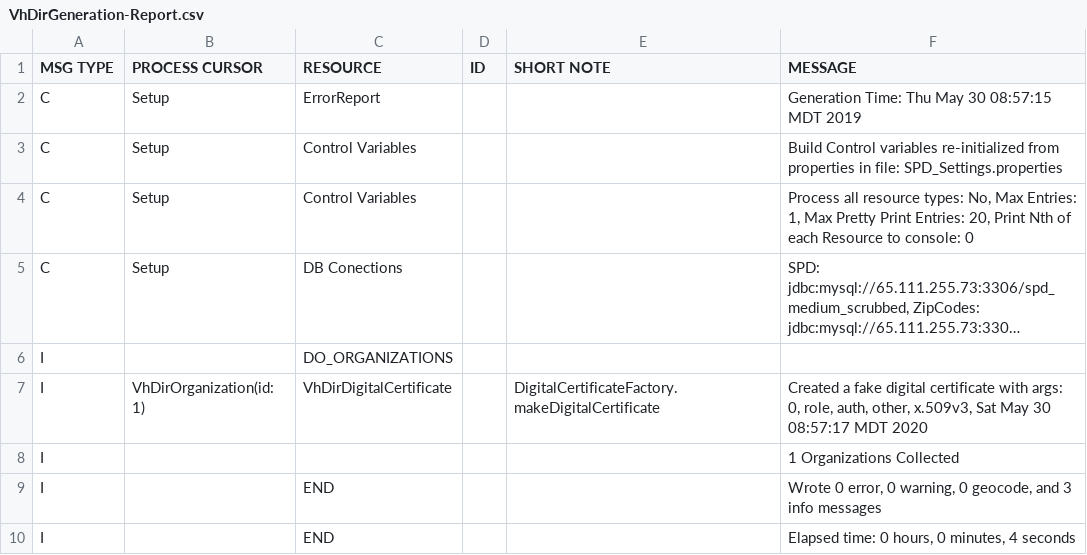
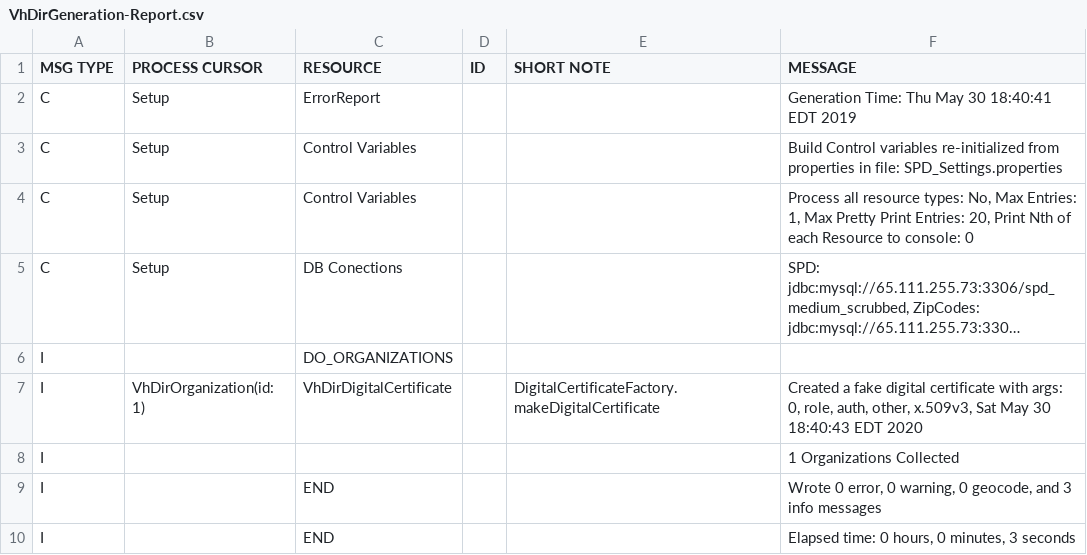
Before and after one commit to onc-healthit/SPD, a CSV file: DataGenerator/VhDirGeneration-Report.csv, drawn as a sheet; long unchanged cells end in …; the diff names each change by its address in the sheet, - before the commit and + after, or states it on an @@ line.

```diff
--- a/DataGenerator/VhDirGeneration-Report.csv
+++ b/DataGenerator/VhDirGeneration-Report.csv
-F2 (MESSAGE): Generation Time: Thu May 30 08:57:15 MDT 2019
+F2 (MESSAGE): Generation Time: Thu May 30 18:40:41 EDT 2019
-F7 (MESSAGE): …May 30 08:57:17 MDT 2020
+F7 (MESSAGE): …May 30 18:40:43 EDT 2020
-F10 (MESSAGE): Elapsed time: 0 hours, 0 minutes, 4 seconds
+F10 (MESSAGE): Elapsed time: 0 hours, 0 minutes, 3 seconds
```
Also changed, not shown: 40 other files.
